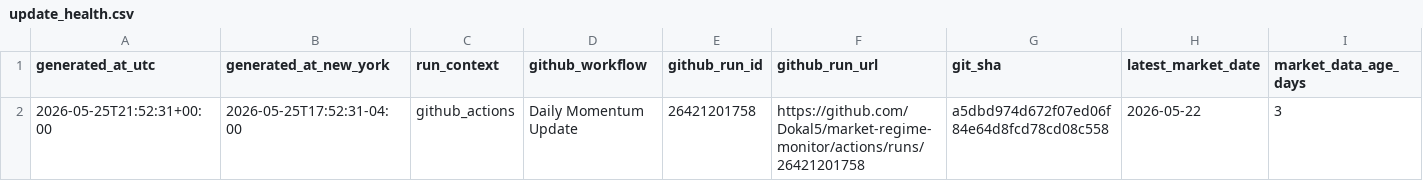
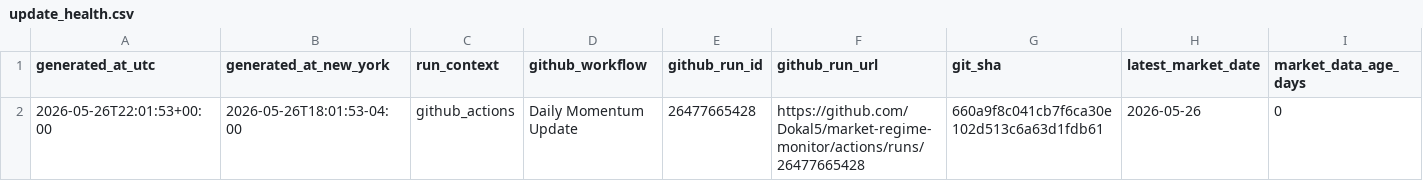
Before and after one commit to Dokal5/market-regime-monitor, a CSV file: outputs/update_health.csv, drawn as a sheet; only a part is shown; the diff names each change by its address in the sheet, - before the commit and + after, or states it on an @@ line.

```diff
--- a/outputs/update_health.csv
+++ b/outputs/update_health.csv
-A2 (generated_at_utc): 2026-05-25T21:52:31+00:00
+A2 (generated_at_utc): 2026-05-26T22:01:53+00:00
-B2 (generated_at_new_york): 2026-05-25T17:52:31-04:00
+B2 (generated_at_new_york): 2026-05-26T18:01:53-04:00
-E2 (github_run_id): 26421201758
+E2 (github_run_id): 26477665428
-F2 (github_run_url): https://github.com/Dokal5/market-regime-monitor/actions/runs/26421201758
+F2 (github_run_url): https://github.com/Dokal5/market-regime-monitor/actions/runs/26477665428
-G2 (git_sha): a5dbd974d672f07ed06f84e64d8fcd78cd08c558
+G2 (git_sha): 660a9f8c041cb7f6ca30e102d513c6a63d1fdb61
-H2 (latest_market_date): 2026-05-22
+H2 (latest_market_date): 2026-05-26
-I2 (market_data_age_days): 3
+I2 (market_data_age_days): 0
```
Also changed, not shown: outputs/data_quality.csv, outputs/history/industry_rotation_history.csv, 4 other files.
